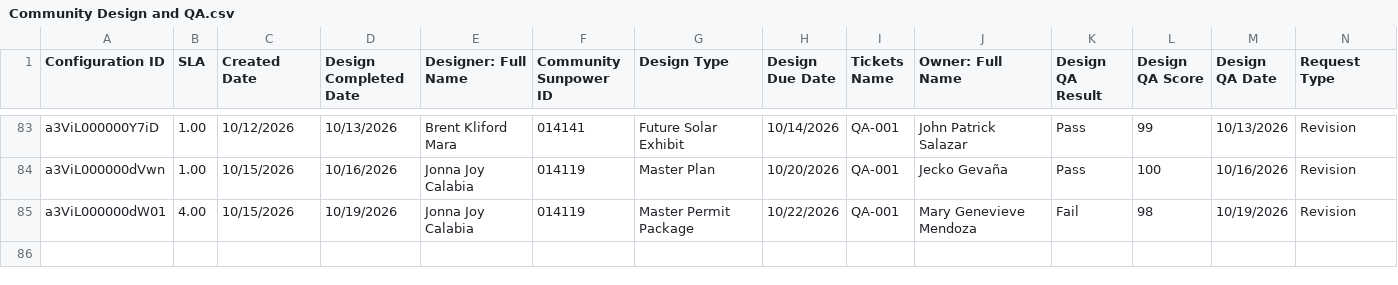
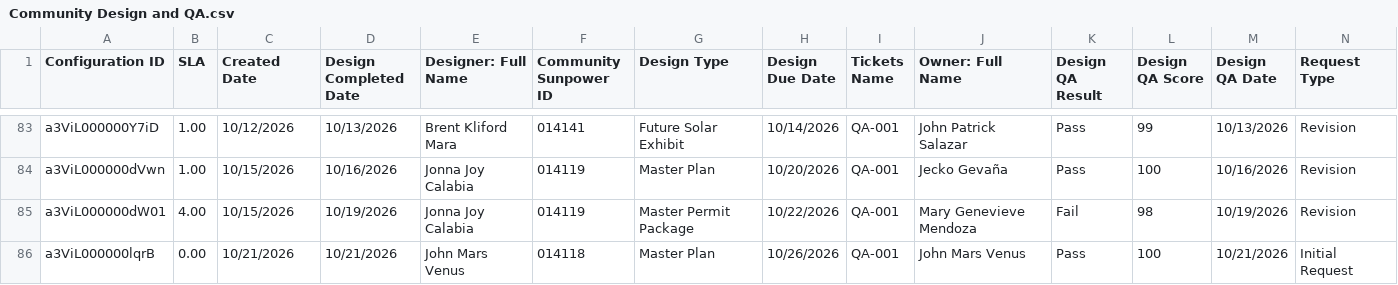
Before and after one commit to newhomes-ops/design-andon, a CSV file: Community Design and QA.csv, drawn as a sheet; only a part is shown, gaps mark what is left out.

```diff
--- a/Community Design and QA.csv
+++ b/Community Design and QA.csv
@@ -85 +85,2 @@ a3ViL000000dVwn,1.00,10/15/2026,10/16/2026,Jonna Joy Calabia,014119,Master Plan,
 a3ViL000000dW01,4.00,10/15/2026,10/19/2026,Jonna Joy Calabia,014119,Master Permit Package,10/22/2026,QA-001,Mary Genevieve Mendoza,Fail,98,10/19/2026,Revision
+a3ViL000000lqrB,0.00,10/21/2026,10/21/2026,John Mars Venus,014118,Master Plan,10/26/2026,QA-001,John Mars Venus,Pass,100,10/21/2026,Initial Request
```
Also changed, not shown: Community Designs Queue.csv, Lot Designs Queue.csv, 4 other files.
